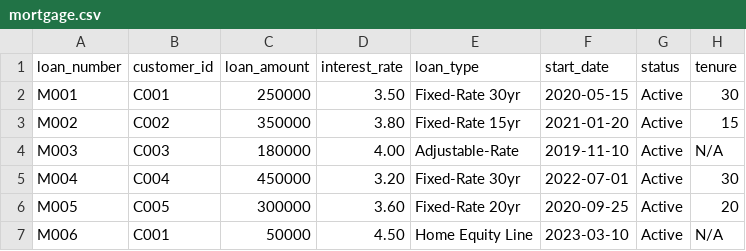
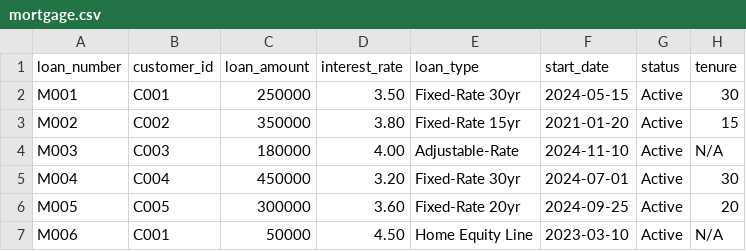
Before and after one commit to tauseef1234/Datasets, a CSV file: mortgage.csv, drawn as a sheet.

Commit message:
Update mortgage.csv

```diff
--- a/mortgage.csv
+++ b/mortgage.csv
@@ -1,7 +1,7 @@
 loan_number,customer_id,loan_amount,interest_rate,loan_type,start_date,status,tenure
-M001,C001,250000,3.50,Fixed-Rate 30yr,2020-05-15,Active,30
+M001,C001,250000,3.50,Fixed-Rate 30yr,2024-05-15,Active,30
 M002,C002,350000,3.80,Fixed-Rate 15yr,2021-01-20,Active,15
-M003,C003,180000,4.00,Adjustable-Rate,2019-11-10,Active,N/A
-M004,C004,450000,3.20,Fixed-Rate 30yr,2022-07-01,Active,30
-M005,C005,300000,3.60,Fixed-Rate 20yr,2020-09-25,Active,20
+M003,C003,180000,4.00,Adjustable-Rate,2024-11-10,Active,N/A
+M004,C004,450000,3.20,Fixed-Rate 30yr,2024-07-01,Active,30
+M005,C005,300000,3.60,Fixed-Rate 20yr,2024-09-25,Active,20
 M006,C001,50000,4.50,Home Equity Line,2023-03-10,Active,N/A
```
